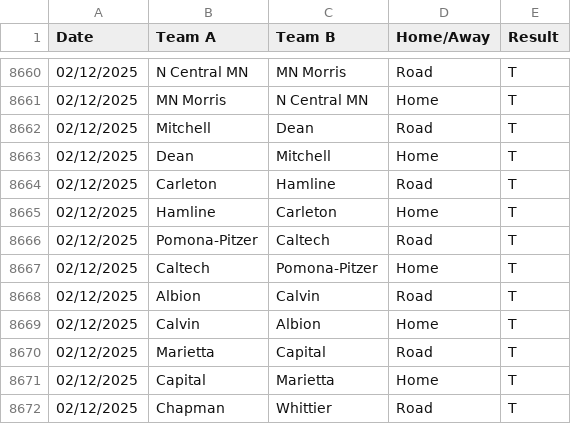
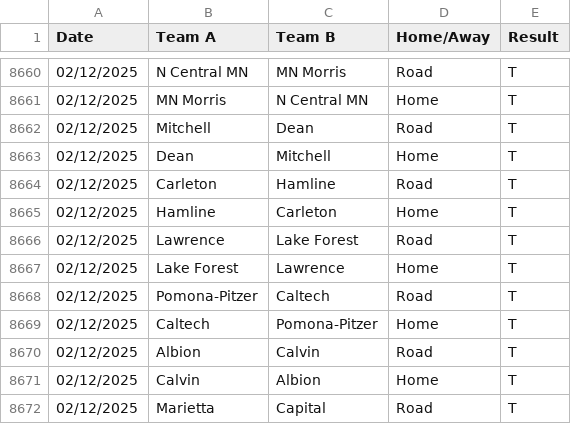
Before and after one commit to scottpeterson/d3-bball-npi, a CSV file: myapp/data/2025/12312024_WBB_results.csv, drawn as a sheet; only a part is shown, gaps mark what is left out; the shorter side is filled out with more unchanged rows; the diff covers the shown part only; the diff names each change by its address in the sheet, - before the commit and + after, or states it on an @@ line.

```diff
--- a/myapp/data/2025/12312024_WBB_results.csv
+++ b/myapp/data/2025/12312024_WBB_results.csv
+row 8666: 02/12/2025 | Lawrence | Lake Forest | Road | T
+row 8667: 02/12/2025 | Lake Forest | Lawrence | Home | T
```
Also changed, not shown: 7 added rows, 7 removed rows and 17 edited cells elsewhere in this file, myapp/data/2025/bid_thieves.csv, myapp/data/2025/bid_thieves_per_sim.csv, 7 other files.
